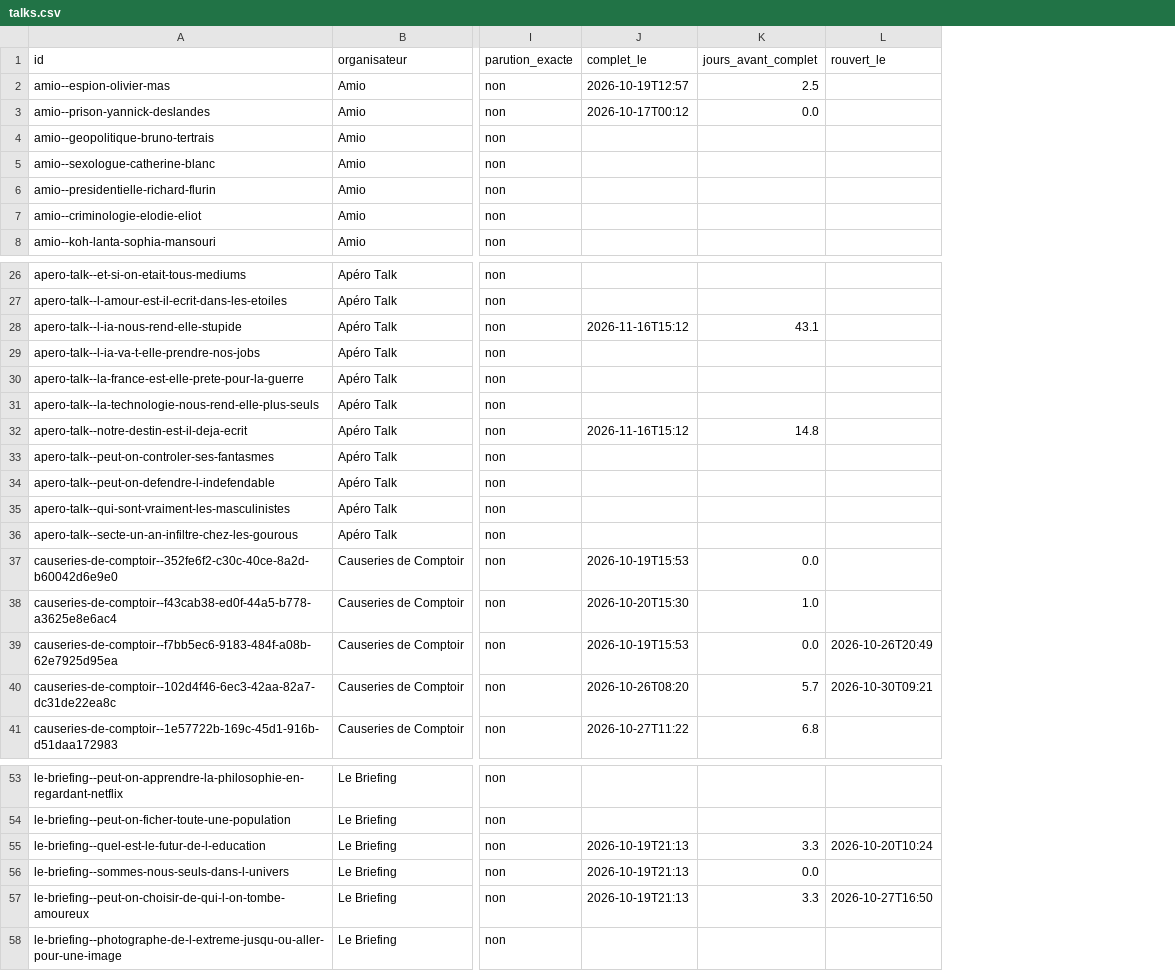
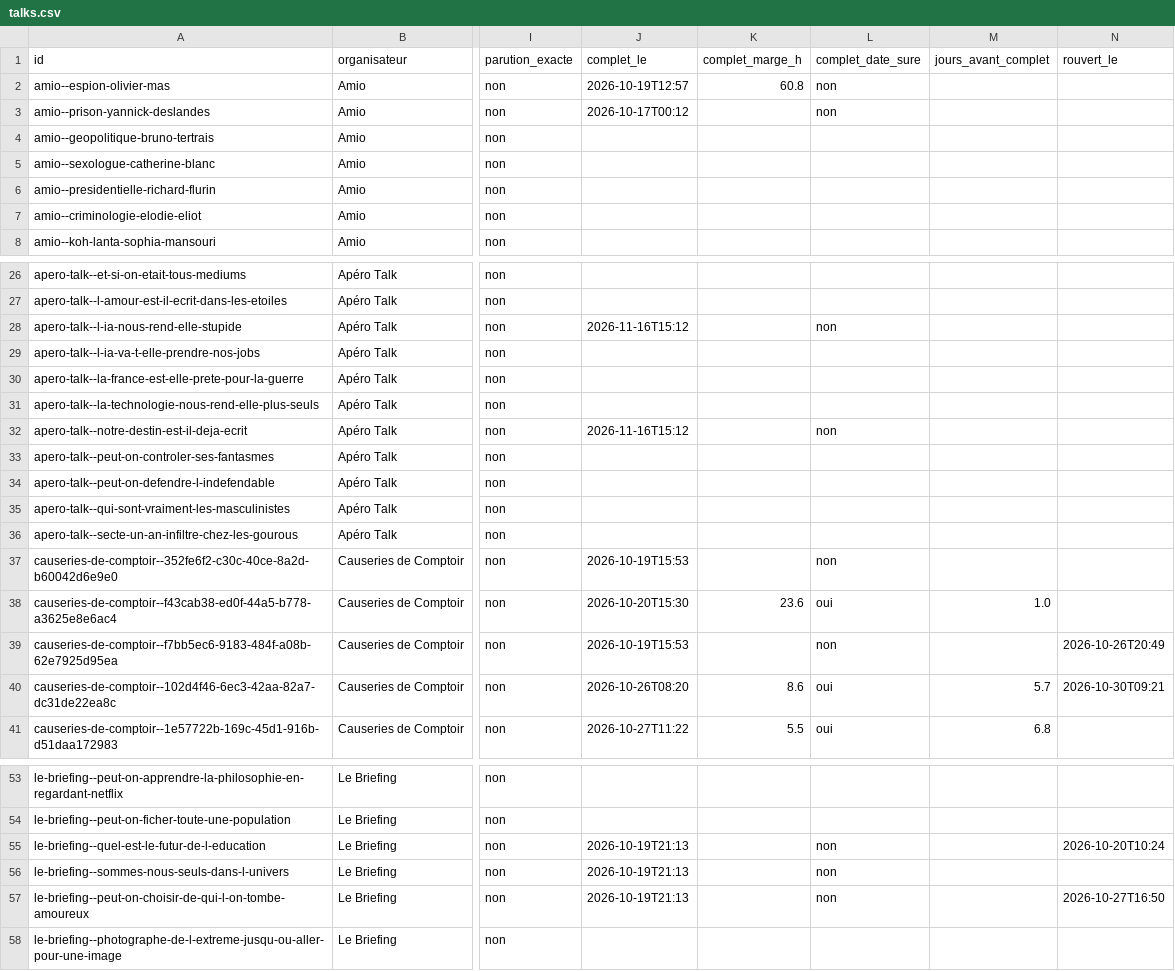
Before and after one commit to microeconomie/best-notif, a CSV file: data/talks.csv, drawn as a sheet; only a part is shown, gaps mark what is left out; addresses are those after the commit; the diff names each change by its address in the sheet, - before the commit and + after, or states it on an @@ line.

```diff
--- a/data/talks.csv
+++ b/data/talks.csv
+column K (complet_marge_h), row 2: 60.8; rows 38-41: 23.6 |  | 8.6 | 5.5
+column L (complet_date_sure), rows 2-3: non | non; rows 28-41: non |  |  |  | non |  |  |  |  | non | oui | non | oui | oui; rows 55-57: all non
-M2 (jours_avant_complet): 2.5
+M2 (jours_avant_complet): (empty)
-M3 (jours_avant_complet): 0.0
+M3 (jours_avant_complet): (empty)
-M28 (jours_avant_complet): 43.1
+M28 (jours_avant_complet): (empty)
-M32 (jours_avant_complet): 14.8
+M32 (jours_avant_complet): (empty)
-M37 (jours_avant_complet): 0.0
+M37 (jours_avant_complet): (empty)
-M39 (jours_avant_complet): 0.0
+M39 (jours_avant_complet): (empty)
-M55 (jours_avant_complet): 3.3
+M55 (jours_avant_complet): (empty)
-M56 (jours_avant_complet): 0.0
+M56 (jours_avant_complet): (empty)
-M57 (jours_avant_complet): 3.3
+M57 (jours_avant_complet): (empty)
```
Also changed, not shown: 7 other files.
